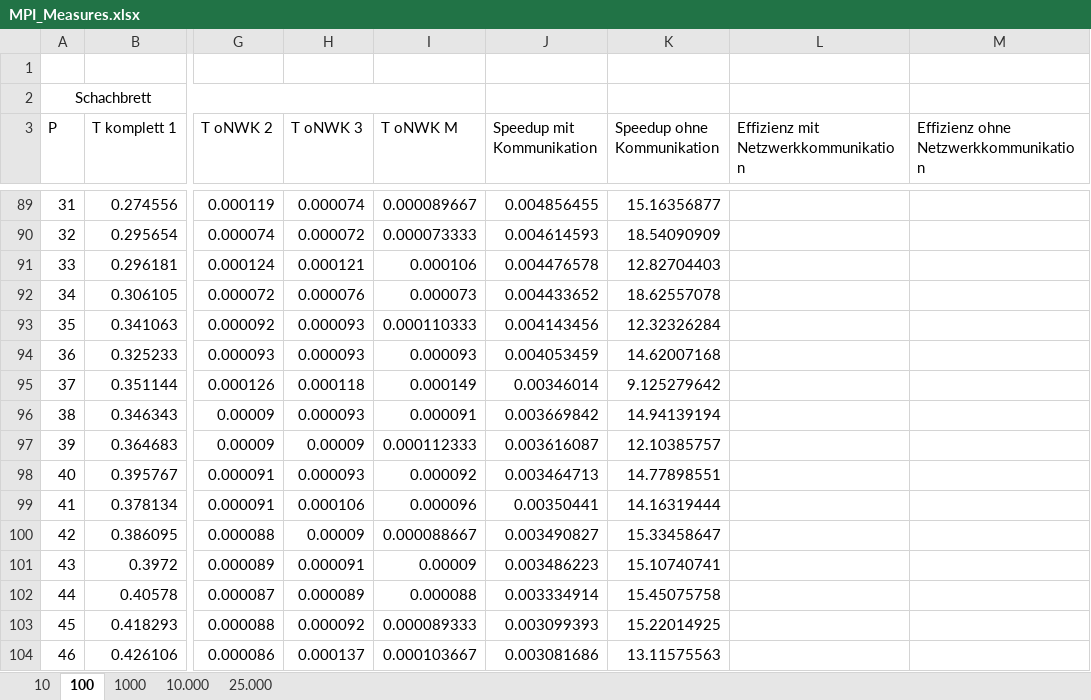
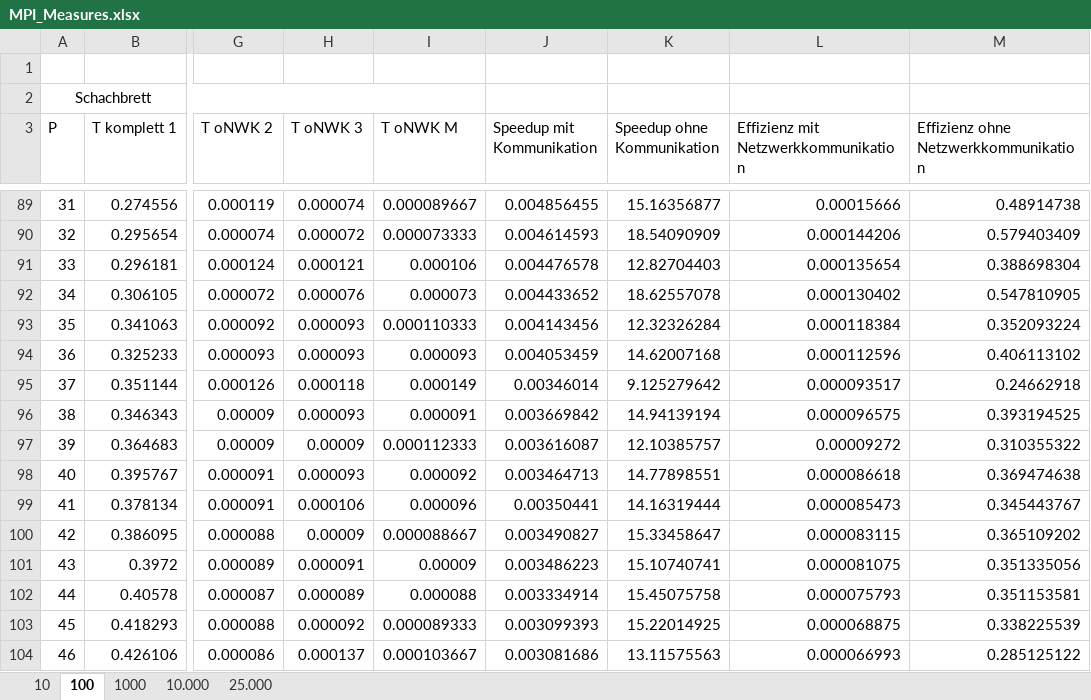
Before and after one commit to MeisterXYZ/MPI_Project, an Excel workbook: _Doku/Resources/MPI_Measures.xlsx, sheet 100, drawn as a sheet; only a part is shown, gaps mark what is left out; values as stored, in another font and other column widths than the file's, no borders; charts and pictures not drawn; the diff covers the shown part only; the diff names each change by its address in the sheet, - before the commit and + after, or states it on an @@ line.

```diff
--- a/_Doku/Resources/MPI_Measures.xlsx (sheet 100)
+++ b/_Doku/Resources/MPI_Measures.xlsx (sheet 100)
-L89: (empty)
+L89: 0.00015666
-M89: (empty)
+M89: 0.48914738
-L90: (empty)
+L90: 0.000144206
-M90: (empty)
+M90: 0.579403409
-L91: (empty)
+L91: 0.000135654
-M91: (empty)
+M91: 0.388698304
-L92: (empty)
+L92: 0.000130402
-M92: (empty)
+M92: 0.547810905
-L93: (empty)
+L93: 0.000118384
-M93: (empty)
+M93: 0.352093224
-L94: (empty)
+L94: 0.000112596
-M94: (empty)
+M94: 0.406113102
-L95: (empty)
+L95: 0.000093517
-M95: (empty)
+M95: 0.24662918
-L96: (empty)
+L96: 0.000096575
-M96: (empty)
+M96: 0.393194525
-L97: (empty)
+L97: 0.00009272
-M97: (empty)
+M97: 0.310355322
-L98: (empty)
+L98: 0.000086618
-M98: (empty)
+M98: 0.369474638
-L99: (empty)
+L99: 0.000085473
-M99: (empty)
+M99: 0.345443767
-L100: (empty)
+L100: 0.000083115
-M100: (empty)
+M100: 0.365109202
-L101: (empty)
+L101: 0.000081075
-M101: (empty)
+M101: 0.351335056
-L102: (empty)
+L102: 0.000075793
-M102: (empty)
+M102: 0.351153581
-L103: (empty)
+L103: 0.000068875
-M103: (empty)
+M103: 0.338225539
-L104: (empty)
+L104: 0.000066993
-M104: (empty)
+M104: 0.285125122
```
Also changed, not shown: 176 edited cells elsewhere in this sheet, sheet 10.000, sheet 1000, sheet 25.000, charts or pictures, 32 other files.
